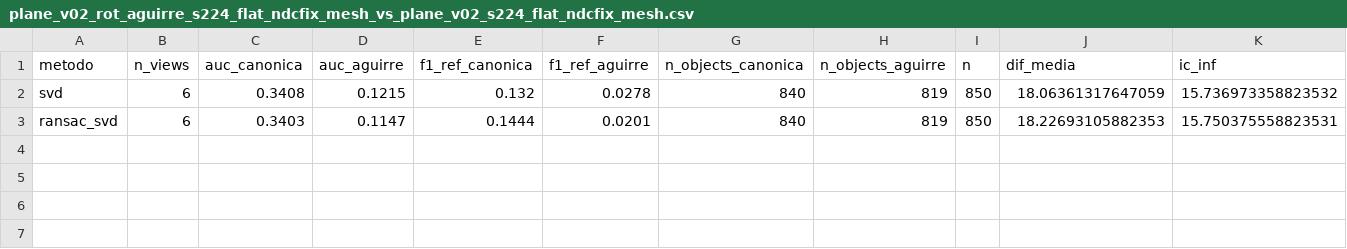
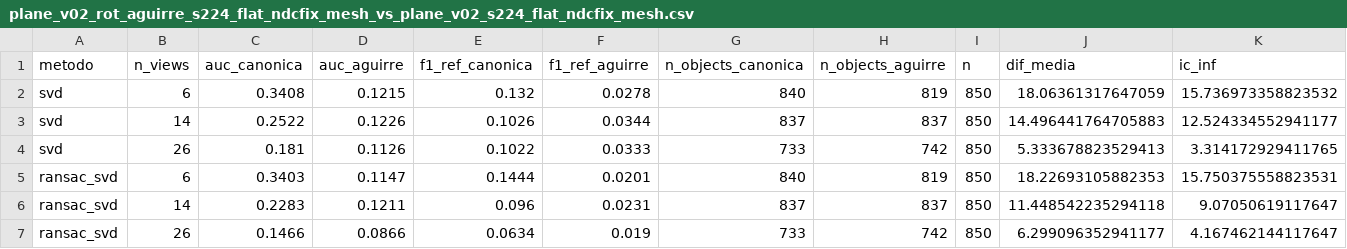
Before and after one commit to patricioespinozaa/Symmetry-Detection-Using-Multimodal-Vision-Language-Models, a CSV file: resultados_finales/plane_v02_224_rot_aguirre/con_malla/pareado/plane_v02_rot_aguirre_s224_flat_ndcfix_mesh_vs_plane_v02_s224_flat_ndcfix_mesh.csv, drawn as a sheet; only a part is shown; rows hold the shown columns only; the diff names each change by its address in the sheet, - before the commit and + after, or states it on an @@ line.

Commit message:
Agrega resultados de plane_v02 rot_aguirre a 224 px (6/14/26 vistas, con y sin malla)

```diff
--- a/resultados_finales/plane_v02_224_rot_aguirre/con_malla/pareado/plane_v02_rot_aguirre_s224_flat_ndcfix_mesh_vs_plane_v02_s224_flat_ndcfix_mesh.csv
+++ b/resultados_finales/plane_v02_224_rot_aguirre/con_malla/pareado/plane_v02_rot_aguirre_s224_flat_ndcfix_mesh_vs_plane_v02_s224_flat_ndcfix_mesh.csv
+row 3: svd | 14 | 0.2522 | 0.1226 | 0.1026 | 0.0344 | 837 | 837 | 850 | 14.496441764705883 | 12.524334552941177
+row 4: svd | 26 | 0.181 | 0.1126 | 0.1022 | 0.0333 | 733 | 742 | 850 | 5.333678823529413 | 3.314172929411765
+row 6: ransac_svd | 14 | 0.2283 | 0.1211 | 0.096 | 0.0231 | 837 | 837 | 850 | 11.448542235294118 | 9.07050619117647
+row 7: ransac_svd | 26 | 0.1466 | 0.0866 | 0.0634 | 0.019 | 733 | 742 | 850 | 6.299096352941177 | 4.167462144117647
```
Also changed, not shown: resultados_finales/plane_v02_224_rot_aguirre/pareado/plane_v02_rot_aguirre_s224_flat_ndcfix_sdat_mp1_nomesh.csv, 39 other files.
